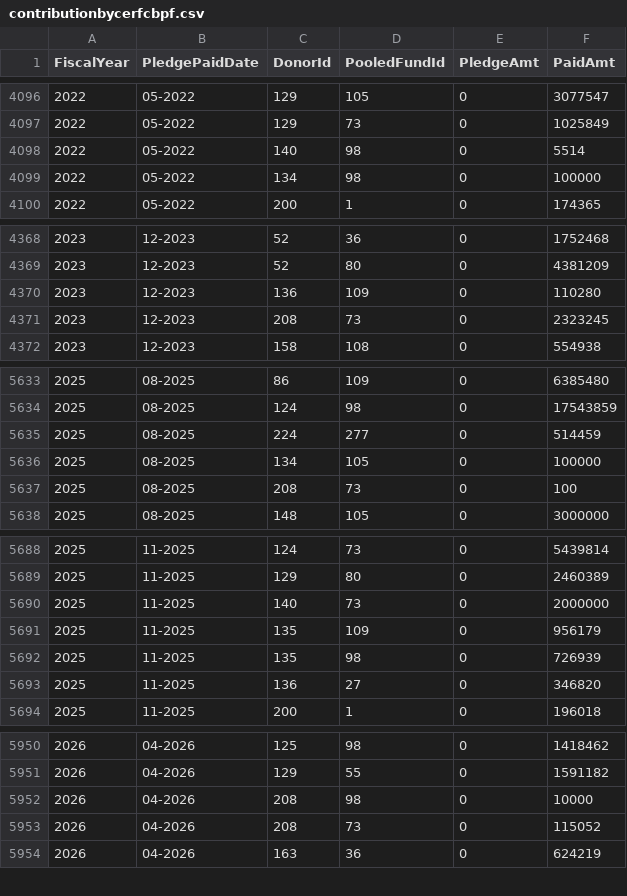
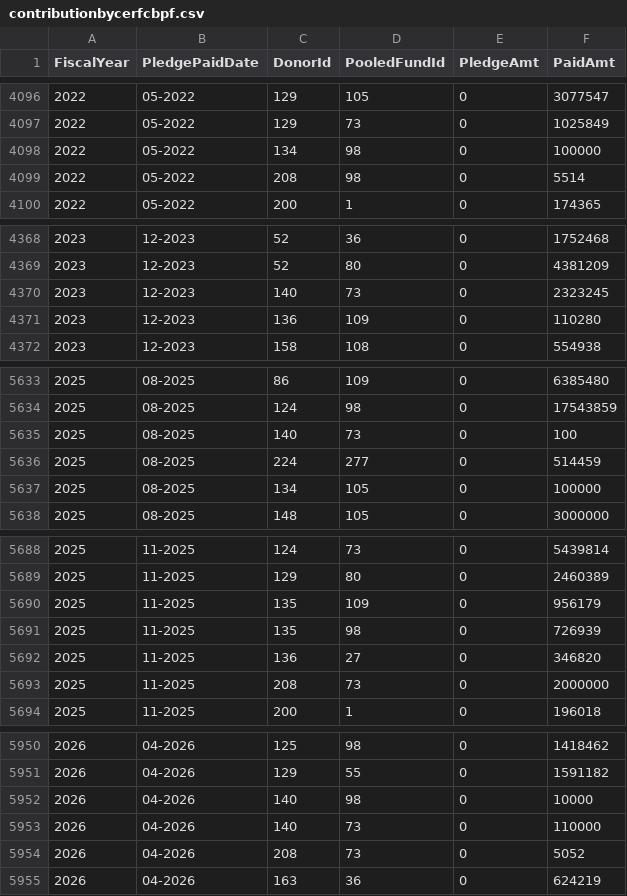
Before and after one commit to CBPFGMS/pfbi-data, a CSV file: contributionbycerfcbpf.csv, drawn as a sheet; only a part is shown, gaps mark what is left out; the diff covers the shown part only.

```diff
--- a/contributionbycerfcbpf.csv
+++ b/contributionbycerfcbpf.csv
@@ -4097,4 +4097,4 @@ FiscalYear,PledgePaidDate,DonorId,PooledFundId,PledgeAmt,PaidAmt
 2022,05-2022,129,73,0,1025849
-2022,05-2022,140,98,0,5514
 2022,05-2022,134,98,0,100000
+2022,05-2022,208,98,0,5514
 2022,05-2022,200,1,0,174365
@@ -4369,4 +4369,4 @@ FiscalYear,PledgePaidDate,DonorId,PooledFundId,PledgeAmt,PaidAmt
 2023,12-2023,52,80,0,4381209
+2023,12-2023,140,73,0,2323245
 2023,12-2023,136,109,0,110280
-2023,12-2023,208,73,0,2323245
 2023,12-2023,158,108,0,554938
@@ -5634,5 +5634,5 @@ FiscalYear,PledgePaidDate,DonorId,PooledFundId,PledgeAmt,PaidAmt
 2025,08-2025,124,98,0,17543859
+2025,08-2025,140,73,0,100
 2025,08-2025,224,277,0,514459
 2025,08-2025,134,105,0,100000
-2025,08-2025,208,73,0,100
 2025,08-2025,148,105,0,3000000
@@ -5689,3 +5689,2 @@ FiscalYear,PledgePaidDate,DonorId,PooledFundId,PledgeAmt,PaidAmt
 2025,11-2025,129,80,0,2460389
-2025,11-2025,140,73,0,2000000
 2025,11-2025,135,109,0,956179
@@ -5693,2 +5692,3 @@ FiscalYear,PledgePaidDate,DonorId,PooledFundId,PledgeAmt,PaidAmt
 2025,11-2025,136,27,0,346820
+2025,11-2025,208,73,0,2000000
 2025,11-2025,200,1,0,196018
@@ -5951,4 +5951,5 @@ FiscalYear,PledgePaidDate,DonorId,PooledFundId,PledgeAmt,PaidAmt
 2026,04-2026,129,55,0,1591182
-2026,04-2026,208,98,0,10000
-2026,04-2026,208,73,0,115052
+2026,04-2026,140,98,0,10000
+2026,04-2026,140,73,0,110000
+2026,04-2026,208,73,0,5052
 2026,04-2026,163,36,0,624219
```
Also changed, not shown: 1 added row, 1 removed row and 8 edited cells elsewhere in this file, cbpf/results/locationMst.csv, contributionbycerfcbpfAll.csv, 4 other files.
